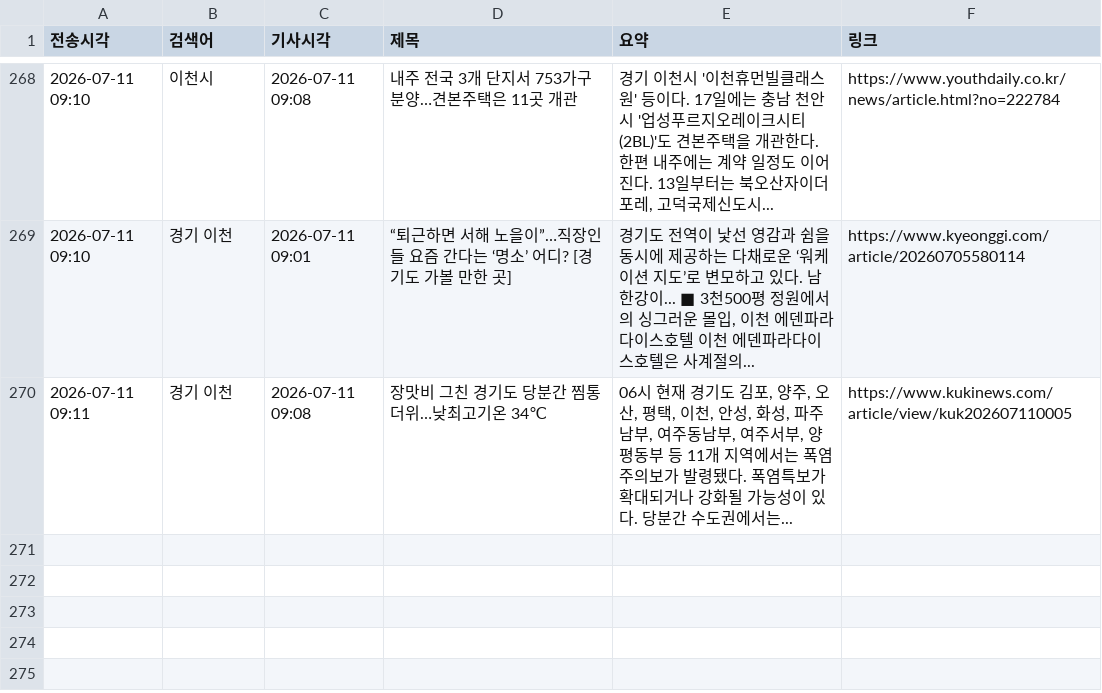
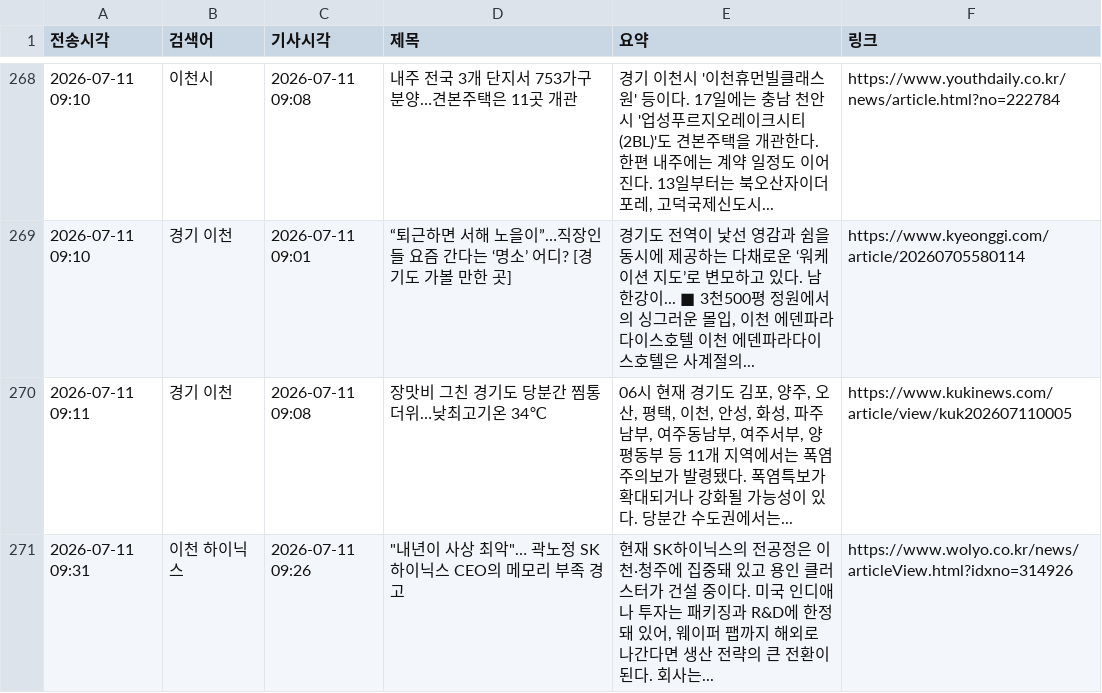
Before and after one commit to linphyca-sys/icheon-news-bot, a CSV file: articles.csv, drawn as a sheet; only a part is shown, gaps mark what is left out.

```diff
--- a/articles.csv
+++ b/articles.csv
@@ -270 +270,2 @@
 2026-07-11 09:11,경기 이천,2026-07-11 09:08,장맛비 그친 경기도 당분간 찜통더위…낮최고기온 34℃,"06시 현재 경기도 김포, 양주, 오산, 평택, 이천, 안성, 화성, 파주남부, 여주동남부, 여주서부, 양평동부 등 11개 지역에서는 폭염주의보가 발령됐다. 폭염특보가 확대되거나 강화될 가능성이 있다. 당분간 수도권에서는...",https://www.kukinews.com/article/view/kuk202607110005
+2026-07-11 09:31,이천 하이닉스,2026-07-11 09:26,"""내년이 사상 최악""… 곽노정 SK하이닉스 CEO의 메모리 부족 경고","현재 SK하이닉스의 전공정은 이천·청주에 집중돼 있고 용인 클러스터가 건설 중이다. 미국 인디애나 투자는 패키징과 R&D에 한정돼 있어, 웨이퍼 팹까지 해외로 나간다면 생산 전략의 큰 전환이 된다. 회사는...",https://www.wolyo.co.kr/news/articleView.html?idxno=314926
```
Also changed, not shown: 1 other file.
